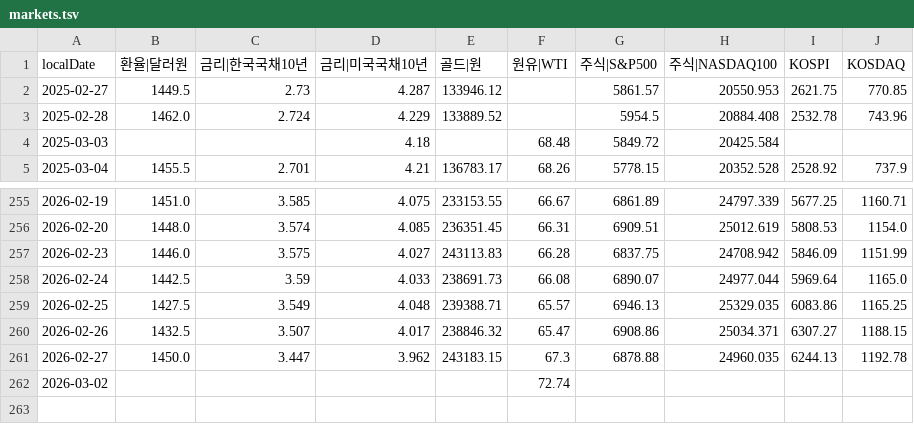
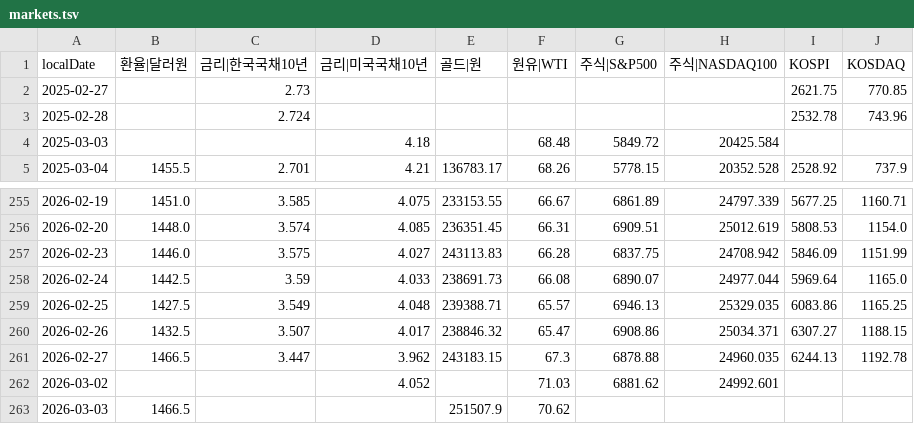
Before and after one commit to pinedance/quant-data-open, a TSV file: output/KR/economy/D/markets.tsv, drawn as a sheet; only a part is shown, gaps mark what is left out.

```diff
--- a/output/KR/economy/D/markets.tsv
+++ b/output/KR/economy/D/markets.tsv
@@ -1,4 +1,4 @@
 localDate	환율|달러원	금리|한국국채10년	금리|미국국채10년	골드|원	원유|WTI	주식|S&P500	주식|NASDAQ100	KOSPI	KOSDAQ
-2025-02-27	1449.5	2.73	4.287	133946.12		5861.57	20550.953	2621.75	770.85
-2025-02-28	1462.0	2.724	4.229	133889.52		5954.5	20884.408	2532.78	743.96
+2025-02-27		2.73						2621.75	770.85
+2025-02-28		2.724						2532.78	743.96
 2025-03-03			4.18		68.48	5849.72	20425.584		
@@ -260,3 +260,4 @@ localDate	환율|달러원	금리|한국국채10년	금리|미국국채10년	골
 2026-02-26	1432.5	3.507	4.017	238846.32	65.47	6908.86	25034.371	6307.27	1188.15
-2026-02-27	1450.0	3.447	3.962	243183.15	67.3	6878.88	24960.035	6244.13	1192.78
-2026-03-02					72.74				
+2026-02-27	1466.5	3.447	3.962	243183.15	67.3	6878.88	24960.035	6244.13	1192.78
+2026-03-02			4.052		71.03	6881.62	24992.601		
+2026-03-03	1466.5			251507.9	70.62				
```
Also changed, not shown: output/US/economy/D/data.tsv.
